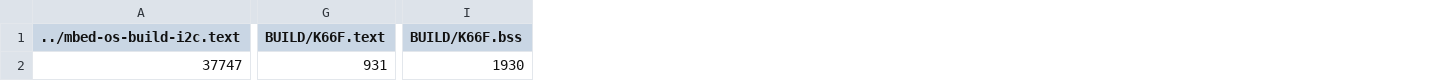
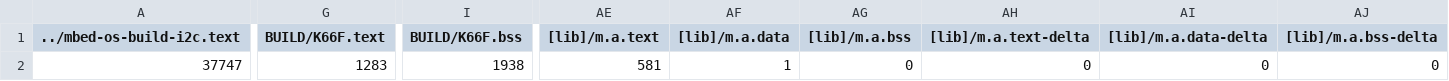
Before and after one commit to AndyLun/exam02, a CSV file: BUILD/K66F/GCC_ARM/exam02_map.csv, drawn as a sheet; only a part is shown, gaps mark what is left out; the diff covers the shown part only; the diff names each change by its address in the sheet, - before the commit and + after, or states it on an @@ line.

```diff
--- a/BUILD/K66F/GCC_ARM/exam02_map.csv
+++ b/BUILD/K66F/GCC_ARM/exam02_map.csv
+column AE ([lib]/m.a.text), row 2: 581
+column AF ([lib]/m.a.data), row 2: 1
+column AG ([lib]/m.a.bss), row 2: 0
+column AH ([lib]/m.a.text-delta), row 2: 0
+column AI ([lib]/m.a.data-delta), row 2: 0
+column AJ ([lib]/m.a.bss-delta), row 2: 0
-G2 (BUILD/K66F.text): 931
+G2 (BUILD/K66F.text): 1283
-I2 (BUILD/K66F.bss): 1930
+I2 (BUILD/K66F.bss): 1938
```
Also changed, not shown: 8 edited cells elsewhere in this file, 10 other files.
